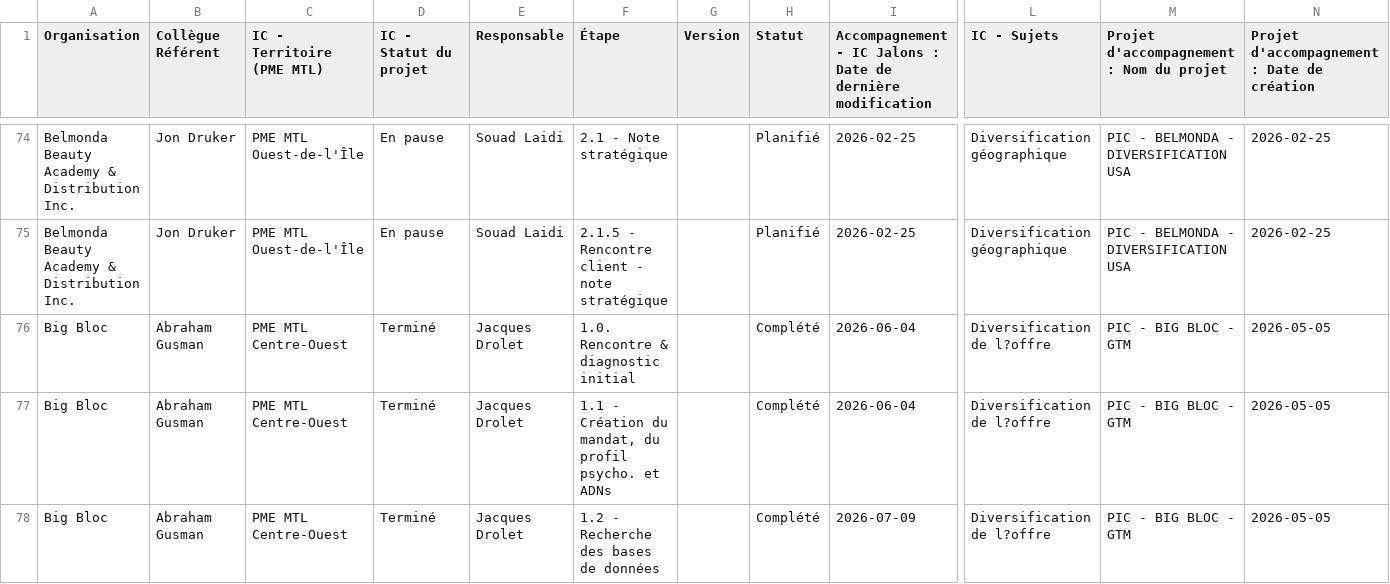
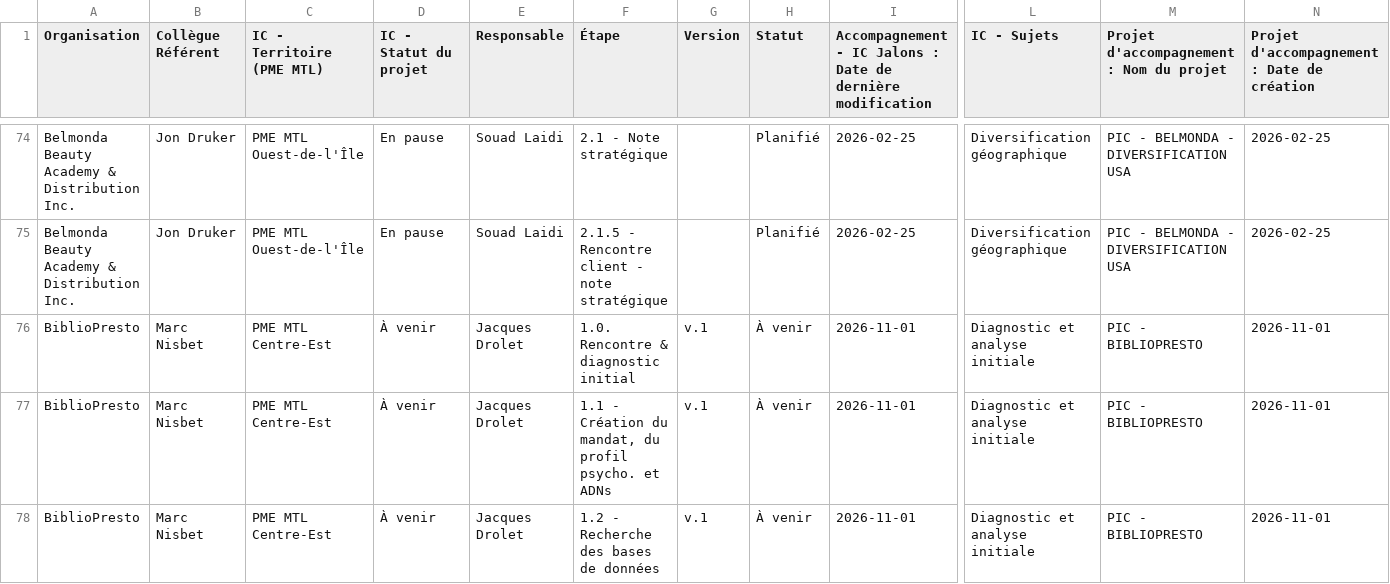
Before and after one commit to MagellanPIC/dossiers, a CSV file: data.csv, drawn as a sheet; only a part is shown, gaps mark what is left out; the shorter side is filled out with more unchanged rows; rows hold the shown columns only; the diff covers the shown part only; the diff names each change by its address in the sheet, - before the commit and + after, or states it on an @@ line.

Commit message:
Mise à jour data.csv - 2026-11-01

```diff
--- a/data.csv
+++ b/data.csv
+row 76: BiblioPresto | Marc Nisbet | PME MTL Centre-Est | À venir | Jacques Drolet | 1.0. Rencontre & diagnostic initial | v.1 | À venir | 2026-11-01 | Diagnostic et analyse initiale | PIC - BIBLIOPRESTO | 2026-11-01
+row 77: BiblioPresto | Marc Nisbet | PME MTL Centre-Est | À venir | Jacques Drolet | 1.1 - Création du mandat, du profil psycho. et ADNs | v.1 | À venir | 2026-11-01 | Diagnostic et analyse initiale | PIC - BIBLIOPRESTO | 2026-11-01
+row 78: BiblioPresto | Marc Nisbet | PME MTL Centre-Est | À venir | Jacques Drolet | 1.2 - Recherche des bases de données | v.1 | À venir | 2026-11-01 | Diagnostic et analyse initiale | PIC - BIBLIOPRESTO | 2026-11-01
```
Also changed, not shown: 6 added rows and 2 edited cells elsewhere in this file.
